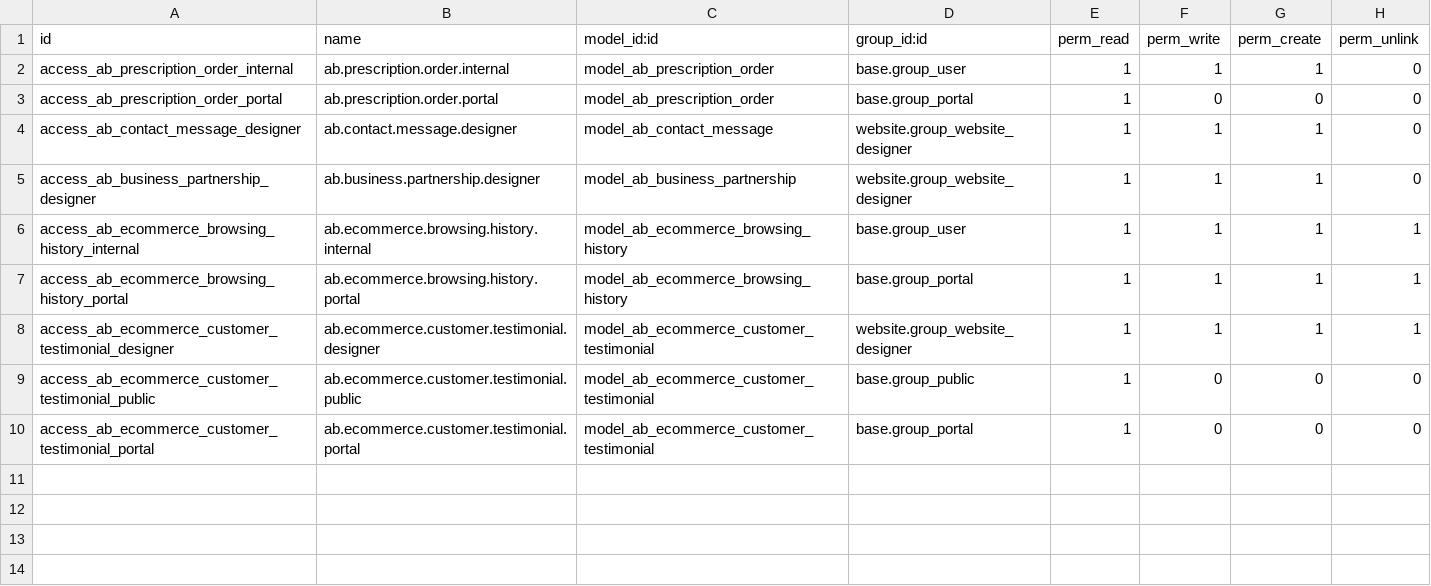
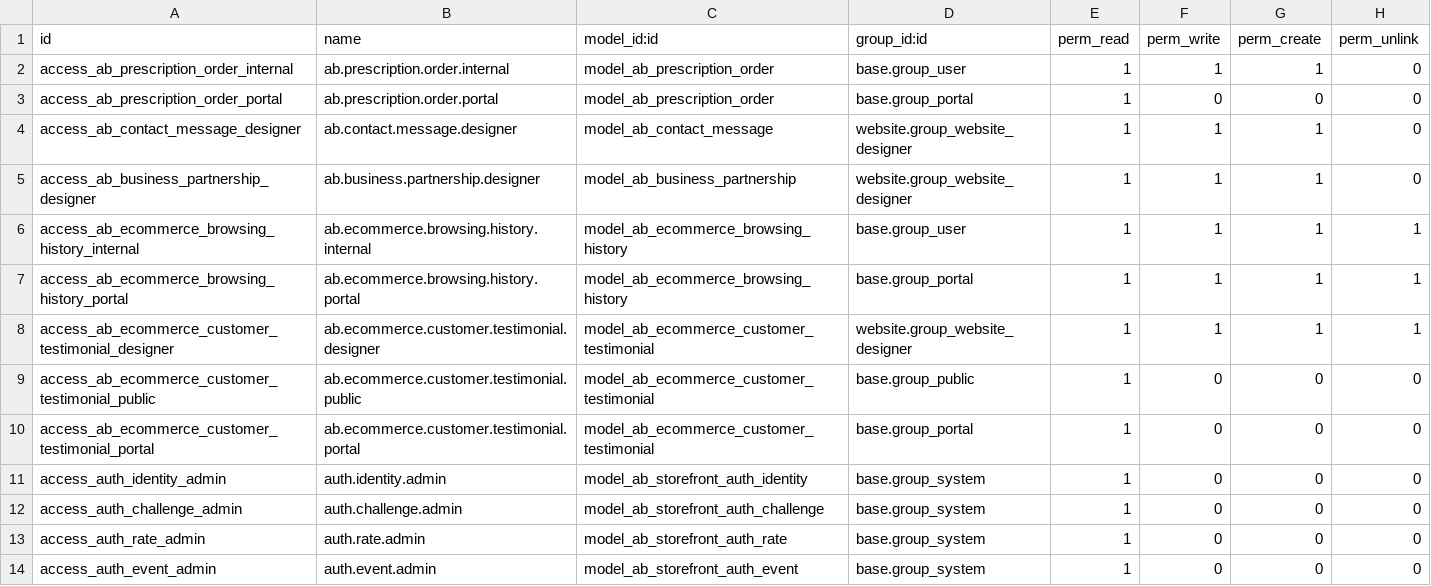
Before and after one commit to abdinpharmacies/hr, a CSV file: ab_ecommerce_storefront/security/ir.model.access.csv, drawn as a sheet.

Commit message:
ab_ecommerce_storefront/feat: add verified email and Telegram account recovery

```diff
--- a/ab_ecommerce_storefront/security/ir.model.access.csv
+++ b/ab_ecommerce_storefront/security/ir.model.access.csv
@@ -10 +10,5 @@ access_ab_ecommerce_customer_testimonial_public,ab.ecommerce.customer.testimonia
 access_ab_ecommerce_customer_testimonial_portal,ab.ecommerce.customer.testimonial.portal,model_ab_ecommerce_customer_testimonial,base.group_portal,1,0,0,0
+access_auth_identity_admin,auth.identity.admin,model_ab_storefront_auth_identity,base.group_system,1,0,0,0
+access_auth_challenge_admin,auth.challenge.admin,model_ab_storefront_auth_challenge,base.group_system,1,0,0,0
+access_auth_rate_admin,auth.rate.admin,model_ab_storefront_auth_rate,base.group_system,1,0,0,0
+access_auth_event_admin,auth.event.admin,model_ab_storefront_auth_event,base.group_system,1,0,0,0
```
Also changed, not shown: 32 other files.
